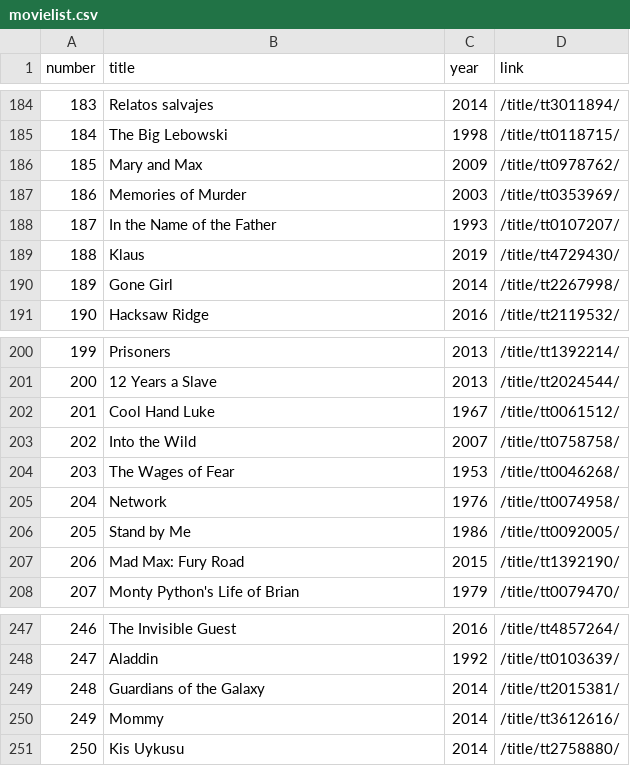
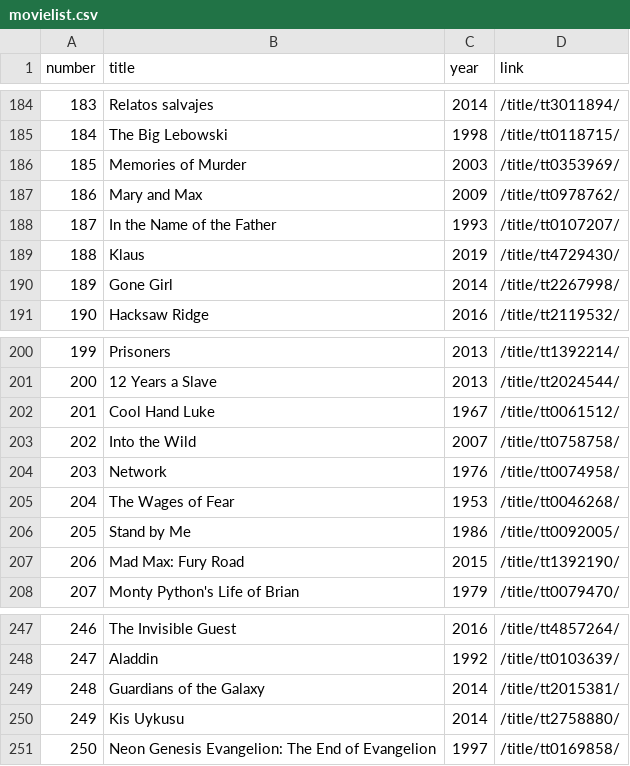
Before and after one commit to chiefJota/WebScraping, a CSV file: movielist.csv, drawn as a sheet; only a part is shown, gaps mark what is left out; removed rows and columns are numbered as before the commit, all else as after; the diff names each change by its address in the sheet, - before the commit and + after, or states it on an @@ line.

```diff
--- a/movielist.csv
+++ b/movielist.csv
@@ row 187 moved to row 186: 185 @@
@@ column A (number) renumbered between rows 187 and 250 @@
@@ row 205 moved to row 204: 203 @@
-row 250: 249 | Mommy | 2014 | /title/tt3612616/
+row 251: 250 | Neon Genesis Evangelion: The End of Evangelion | 1997 | /title/tt0169858/
```
Also changed, not shown: 2 other files.
